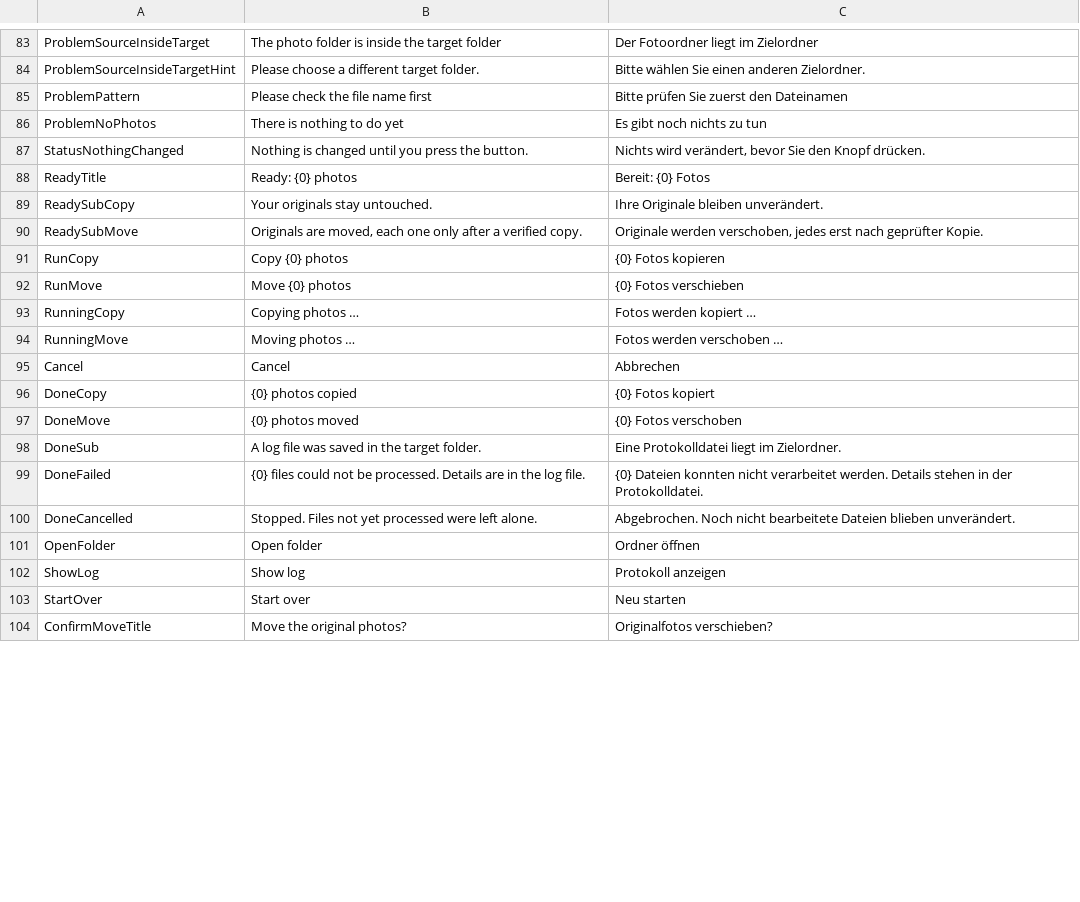
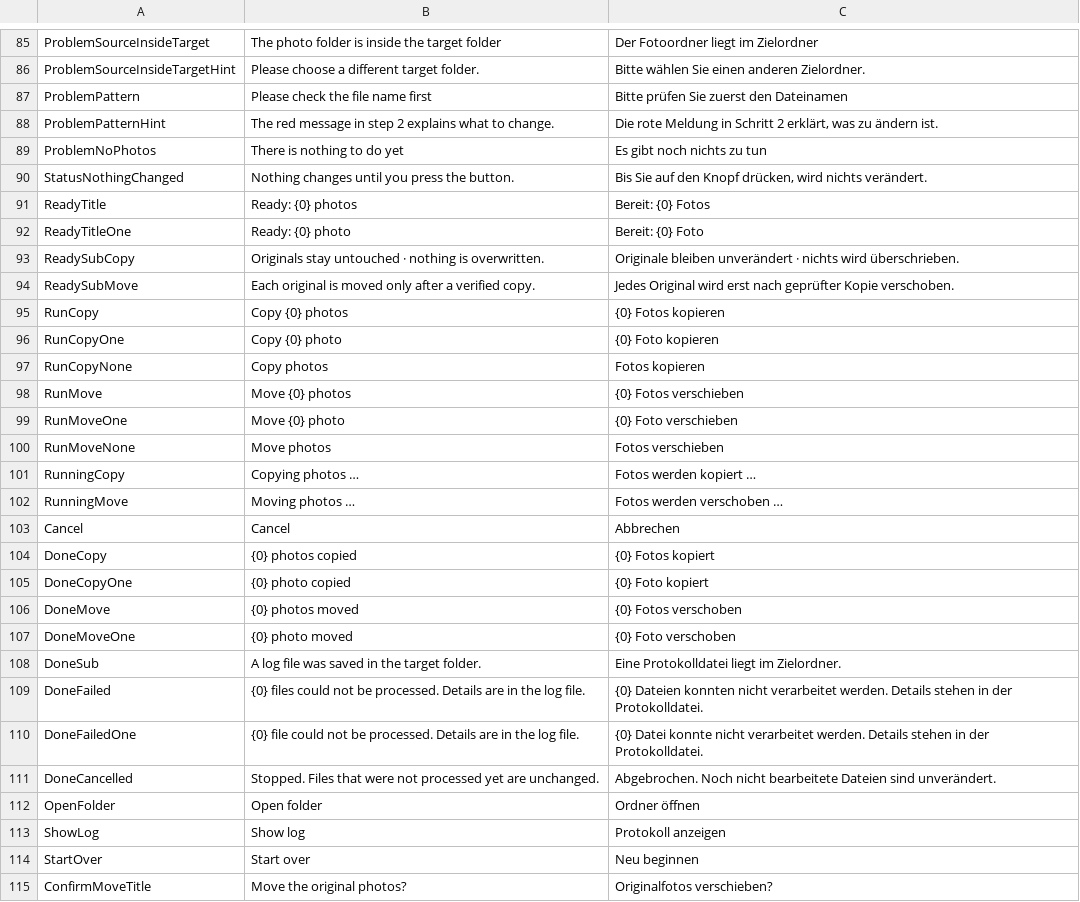
Before and after one commit to jannikjordan/snapdate, a TSV file: src/Snapdate.App/Localization/strings.tsv, drawn as a sheet; only a part is shown, gaps mark what is left out; the diff covers the shown part only.

```diff
--- a/src/Snapdate.App/Localization/strings.tsv
+++ b/src/Snapdate.App/Localization/strings.tsv
@@ -85,9 +87,15 @@ ProblemSourceInsideTargetHint	Please choose a different target folder.	Bitte wä
 ProblemPattern	Please check the file name first	Bitte prüfen Sie zuerst den Dateinamen
+ProblemPatternHint	The red message in step 2 explains what to change.	Die rote Meldung in Schritt 2 erklärt, was zu ändern ist.
 ProblemNoPhotos	There is nothing to do yet	Es gibt noch nichts zu tun
-StatusNothingChanged	Nothing is changed until you press the button.	Nichts wird verändert, bevor Sie den Knopf drücken.
+StatusNothingChanged	Nothing changes until you press the button.	Bis Sie auf den Knopf drücken, wird nichts verändert.
 ReadyTitle	Ready: {0} photos	Bereit: {0} Fotos
-ReadySubCopy	Your originals stay untouched.	Ihre Originale bleiben unverändert.
-ReadySubMove	Originals are moved, each one only after a verified copy.	Originale werden verschoben, jedes erst nach geprüfter Kopie.
+ReadyTitleOne	Ready: {0} photo	Bereit: {0} Foto
+ReadySubCopy	Originals stay untouched · nothing is overwritten.	Originale bleiben unverändert · nichts wird überschrieben.
+ReadySubMove	Each original is moved only after a verified copy.	Jedes Original wird erst nach geprüfter Kopie verschoben.
 RunCopy	Copy {0} photos	{0} Fotos kopieren
+RunCopyOne	Copy {0} photo	{0} Foto kopieren
+RunCopyNone	Copy photos	Fotos kopieren
 RunMove	Move {0} photos	{0} Fotos verschieben
+RunMoveOne	Move {0} photo	{0} Foto verschieben
+RunMoveNone	Move photos	Fotos verschieben
 RunningCopy	Copying photos …	Fotos werden kopiert …
@@ -96,9 +104,12 @@ Cancel	Cancel	Abbrechen
 DoneCopy	{0} photos copied	{0} Fotos kopiert
+DoneCopyOne	{0} photo copied	{0} Foto kopiert
 DoneMove	{0} photos moved	{0} Fotos verschoben
+DoneMoveOne	{0} photo moved	{0} Foto verschoben
 DoneSub	A log file was saved in the target folder.	Eine Protokolldatei liegt im Zielordner.
 DoneFailed	{0} files could not be processed. Details are in the log file.	{0} Dateien konnten nicht verarbeitet werden. Details stehen in der Protokolldatei.
-DoneCancelled	Stopped. Files not yet processed were left alone.	Abgebrochen. Noch nicht bearbeitete Dateien blieben unverändert.
+DoneFailedOne	{0} file could not be processed. Details are in the log file.	{0} Datei konnte nicht verarbeitet werden. Details stehen in der Protokolldatei.
+DoneCancelled	Stopped. Files that were not processed yet are unchanged.	Abgebrochen. Noch nicht bearbeitete Dateien sind unverändert.
 OpenFolder	Open folder	Ordner öffnen
 ShowLog	Show log	Protokoll anzeigen
-StartOver	Start over	Neu starten
+StartOver	Start over	Neu beginnen
 ConfirmMoveTitle	Move the original photos?	Originalfotos verschieben?
```
Also changed, not shown: 4 added rows and 23 edited cells elsewhere in this file, 57 other files.
